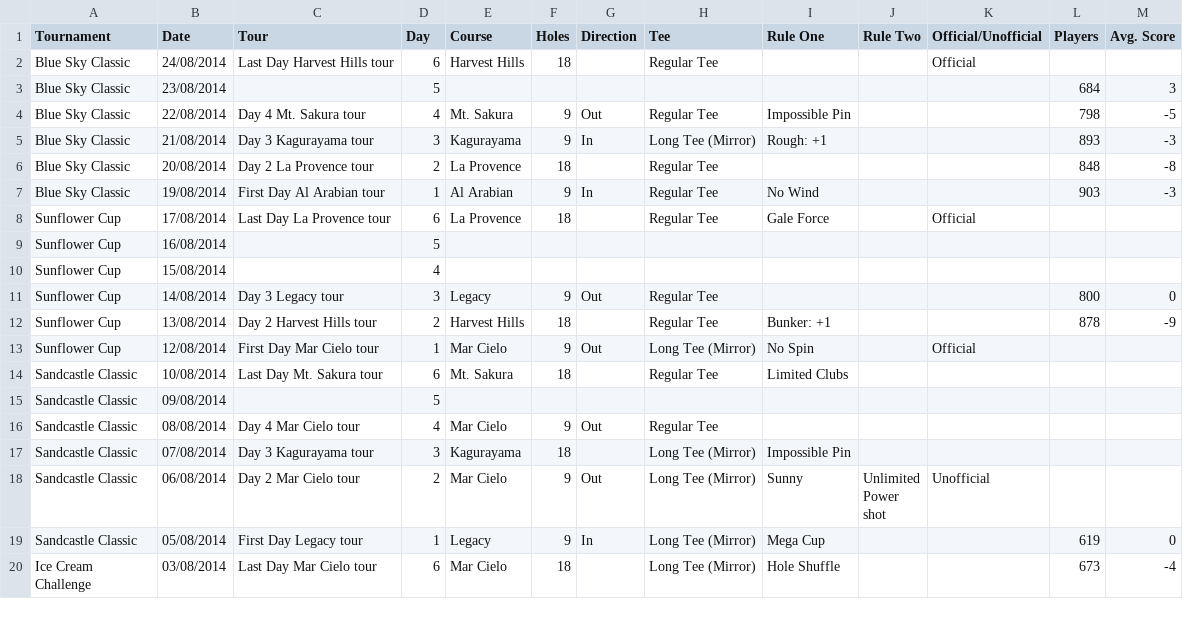
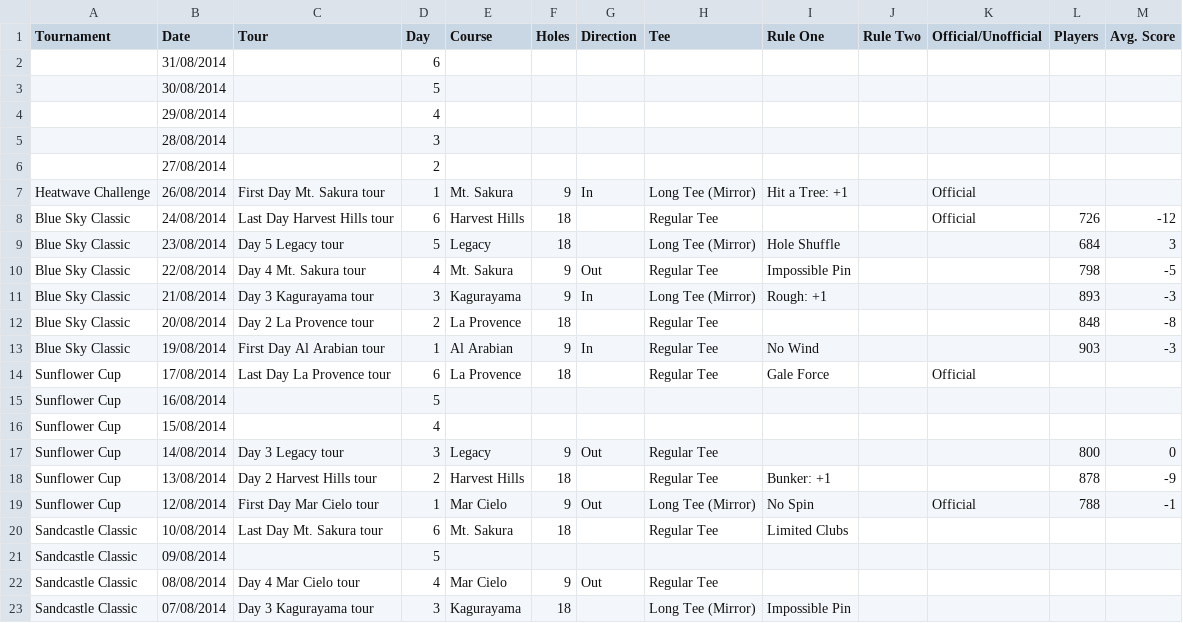
Before and after one commit to cncplyr/datasets-games, a CSV file: psvita/everybodys-golf/daily-international/tours.csv, drawn as a sheet; only a part is shown; the shorter side is filled out with more unchanged rows.

```diff
--- a/psvita/everybodys-golf/daily-international/tours.csv
+++ b/psvita/everybodys-golf/daily-international/tours.csv
@@ -1,4 +1,10 @@
 Tournament,Date,Tour,Day,Course,Holes,Direction,Tee,Rule One,Rule Two,Official/Unofficial,Players,Avg. Score
-Blue Sky Classic,24/08/2014,Last Day Harvest Hills tour,6,Harvest Hills,18,,Regular Tee,,,Official,,
-Blue Sky Classic,23/08/2014,,5,,,,,,,,684,3
+,31/08/2014,,6,,,,,,,,,
+,30/08/2014,,5,,,,,,,,,
+,29/08/2014,,4,,,,,,,,,
+,28/08/2014,,3,,,,,,,,,
+,27/08/2014,,2,,,,,,,,,
+Heatwave Challenge,26/08/2014,First Day Mt. Sakura tour,1,Mt. Sakura,9,In,Long Tee (Mirror),Hit a Tree: +1,,Official,,
+Blue Sky Classic,24/08/2014,Last Day Harvest Hills tour,6,Harvest Hills,18,,Regular Tee,,,Official,726,-12
+Blue Sky Classic,23/08/2014,Day 5 Legacy tour,5,Legacy,18,,Long Tee (Mirror),Hole Shuffle,,,684,3
 Blue Sky Classic,22/08/2014,Day 4 Mt. Sakura tour,4,Mt. Sakura,9,Out,Regular Tee,Impossible Pin,,,798,-5
@@ -12,3 +18,3 @@ Sunflower Cup,14/08/2014,Day 3 Legacy tour,3,Legacy,9,Out,Regular Tee,,,,800,0
 Sunflower Cup,13/08/2014,Day 2 Harvest Hills tour,2,Harvest Hills,18,,Regular Tee,Bunker: +1,,,878,-9
-Sunflower Cup,12/08/2014,First Day Mar Cielo tour,1,Mar Cielo,9,Out,Long Tee (Mirror),No Spin,,Official,,
+Sunflower Cup,12/08/2014,First Day Mar Cielo tour,1,Mar Cielo,9,Out,Long Tee (Mirror),No Spin,,Official,788,-1
 Sandcastle Classic,10/08/2014,Last Day Mt. Sakura tour,6,Mt. Sakura,18,,Regular Tee,Limited Clubs,,,,
```
Also changed, not shown: android/disco-zoo/animals.csv, android/disco-zoo/purchase-offers.csv, 4 other files.
